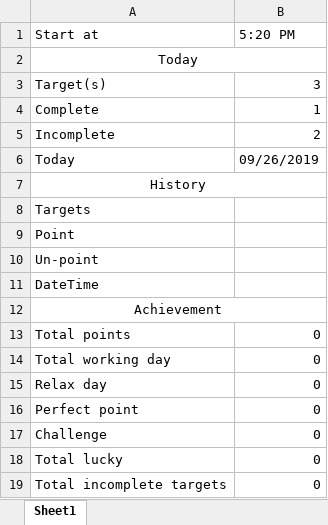
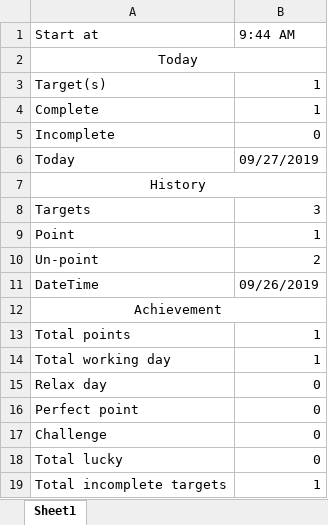
Before and after one commit to ThunderSword99/Wa-do-hek, an Excel workbook: WhatchaDoin/WhatchaDoin/bin/Debug/Details.xlsx, sheet Sheet1, drawn as a sheet; values as stored, in another font and other column widths than the file's, no borders; the diff names each change by its address in the sheet, - before the commit and + after, or states it on an @@ line.

```diff
--- a/WhatchaDoin/WhatchaDoin/bin/Debug/Details.xlsx (sheet Sheet1)
+++ b/WhatchaDoin/WhatchaDoin/bin/Debug/Details.xlsx (sheet Sheet1)
-B1: 5:20 PM
+B1: 9:44 AM
-B3 (9:44 AM): 3
+B3 (9:44 AM): 1
-B5 (9:44 AM): 2
+B5 (9:44 AM): 0
-B6 (9:44 AM): 09/26/2019
+B6 (9:44 AM): 09/27/2019
-B8 (9:44 AM): (empty)
+B8 (9:44 AM): 3
-B9 (9:44 AM): (empty)
+B9 (9:44 AM): 1
-B10 (9:44 AM): (empty)
+B10 (9:44 AM): 2
-B11 (9:44 AM): (empty)
+B11 (9:44 AM): 09/26/2019
-B13:B14 (9:44 AM): 0
+B13:B14 (9:44 AM): 1
-B19 (9:44 AM): 0
+B19 (9:44 AM): 1
```
Also changed, not shown: 9 other files.
